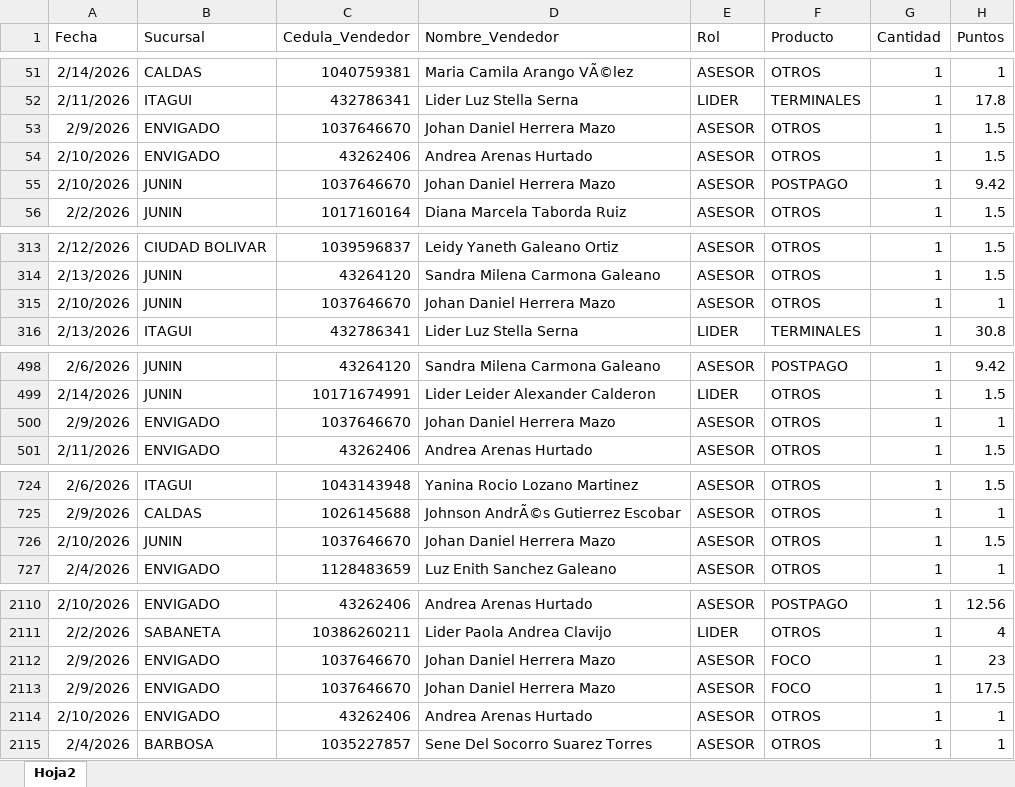
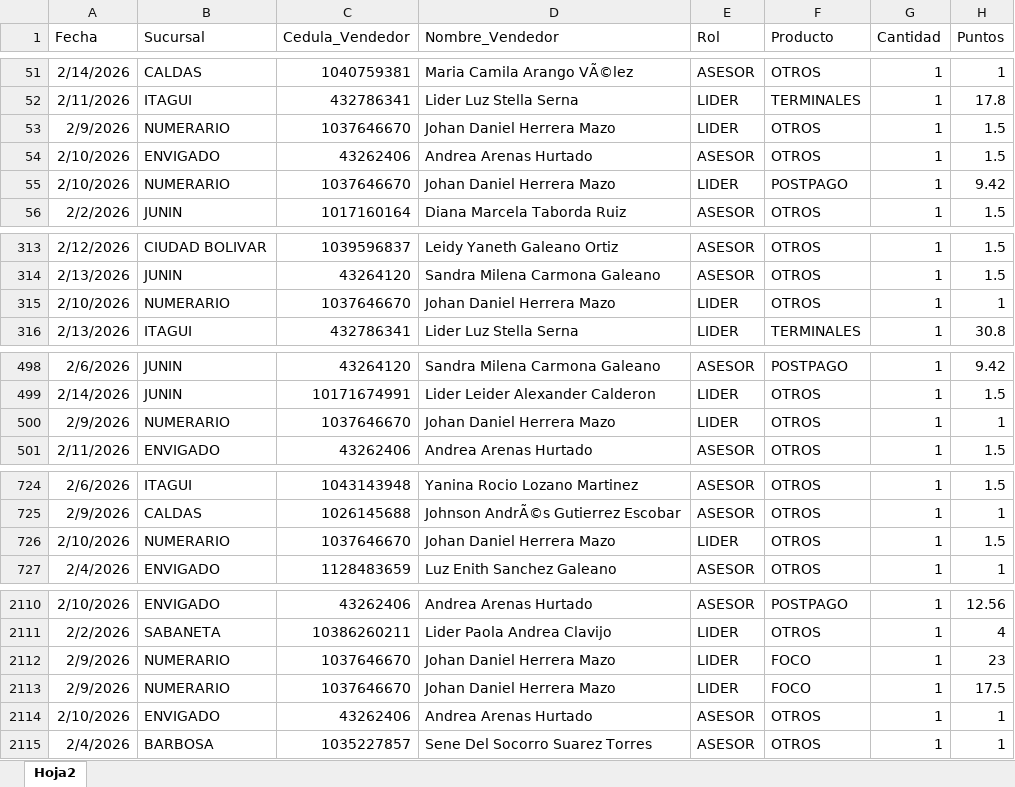
Before and after one commit to Paolam1903/CierreCVS2026, an Excel workbook: data/liquidacion_final.xlsx, sheet Hoja2, drawn as a sheet; only a part is shown, gaps mark what is left out; values as stored, in another font and other column widths than the file's, no borders; the diff covers the shown part only; the diff names each change by its address in the sheet, - before the commit and + after, or states it on an @@ line.

```diff
--- a/data/liquidacion_final.xlsx (sheet Hoja2)
+++ b/data/liquidacion_final.xlsx (sheet Hoja2)
-B53 (Sucursal): ENVIGADO
+B53 (Sucursal): NUMERARIO
-E53 (Rol): ASESOR
+E53 (Rol): LIDER
-B55 (Sucursal): JUNIN
+B55 (Sucursal): NUMERARIO
-E55 (Rol): ASESOR
+E55 (Rol): LIDER
-B315 (Sucursal): JUNIN
+B315 (Sucursal): NUMERARIO
-E315 (Rol): ASESOR
+E315 (Rol): LIDER
-B500 (Sucursal): ENVIGADO
+B500 (Sucursal): NUMERARIO
-E500 (Rol): ASESOR
+E500 (Rol): LIDER
-B726 (Sucursal): JUNIN
+B726 (Sucursal): NUMERARIO
-E726 (Rol): ASESOR
+E726 (Rol): LIDER
-B2112:B2113 (Sucursal): ENVIGADO
+B2112:B2113 (Sucursal): NUMERARIO
-E2112:E2113 (Rol): ASESOR
+E2112:E2113 (Rol): LIDER
```
Also changed, not shown: 15 edited cells elsewhere in this sheet, data/metas.xlsx, 1 other file.
